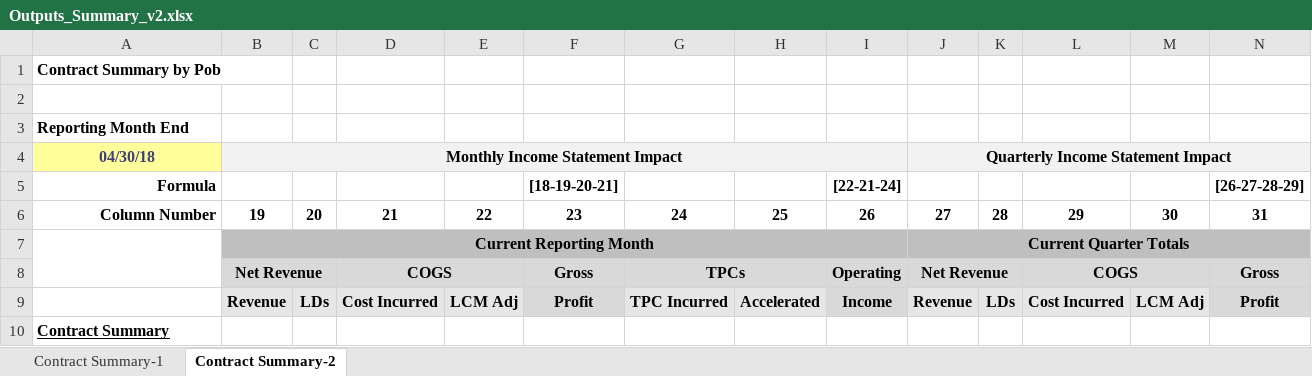
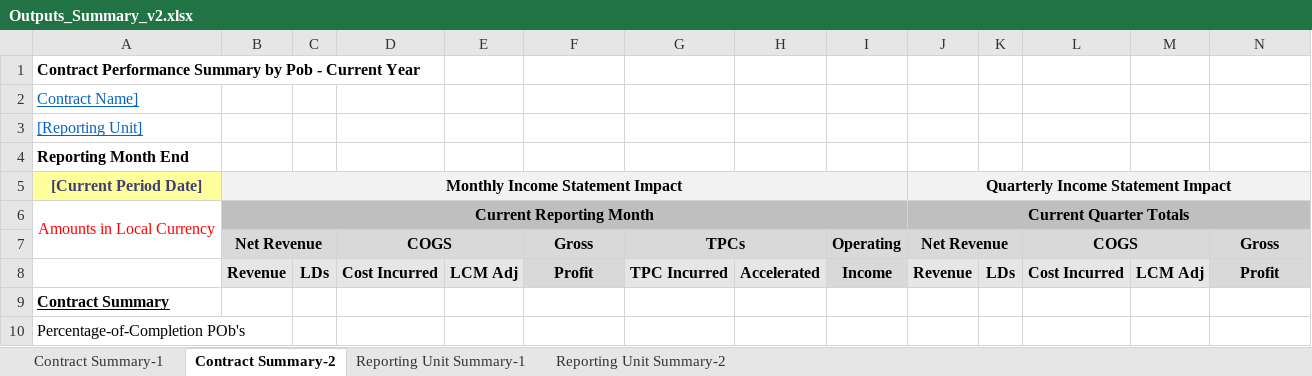
Before and after one commit to animesh27051982/myjavaprojects, an Excel workbook: src/java/resources/excel_input_templates/Outputs_Summary_v2.xlsx, sheet Contract Summary-2, drawn as a sheet; only a part is shown; the shorter side is filled out with more unchanged rows; values as stored, in another font and other column widths than the file's, no borders; removed rows and columns are numbered as before the commit, all else as after; rows hold the shown columns only; the diff names each change by its address in the sheet, - before the commit and + after, or states it on an @@ line.

Commit message:
Reporting Unit Summary Report

```diff
--- a/src/java/resources/excel_input_templates/Outputs_Summary_v2.xlsx (sheet Contract Summary-2)
+++ b/src/java/resources/excel_input_templates/Outputs_Summary_v2.xlsx (sheet Contract Summary-2)
+sheet tab: Reporting Unit Summary-1
+sheet tab: Reporting Unit Summary-2
-A1 ([Current Period Date]): Contract Summary by Pob
+A1 ([Current Period Date]): Contract Performance Summary by Pob - Current Year
-A2 ([Current Period Date]): (empty)
+A2 ([Current Period Date]): Contract Name]
+row 3: [Reporting Unit]
-A5: 04/30/18
+A5: [Current Period Date]
-row 5: Formula |  |  |  |  | [18-19-20-21] |  |  | [22-21-24] |  |  |  |  | [26-27-28-29]
-row 6: Column Number | 19 | 20 | 21 | 22 | 23 | 24 | 25 | 26 | 27 | 28 | 29 | 30 | 31
-A6 ([Current Period Date]): (empty)
+A6 ([Current Period Date]): Amounts in Local Currency
```
Also changed, not shown: sheet Contract Summary-1, 5 other files.
